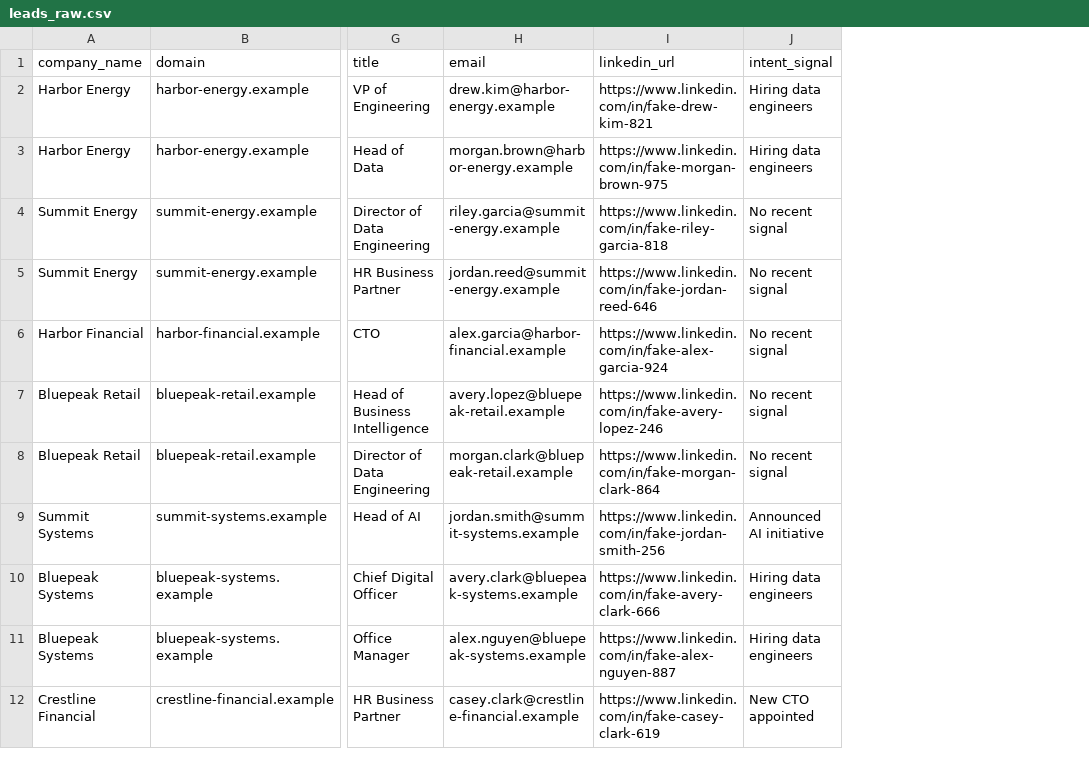
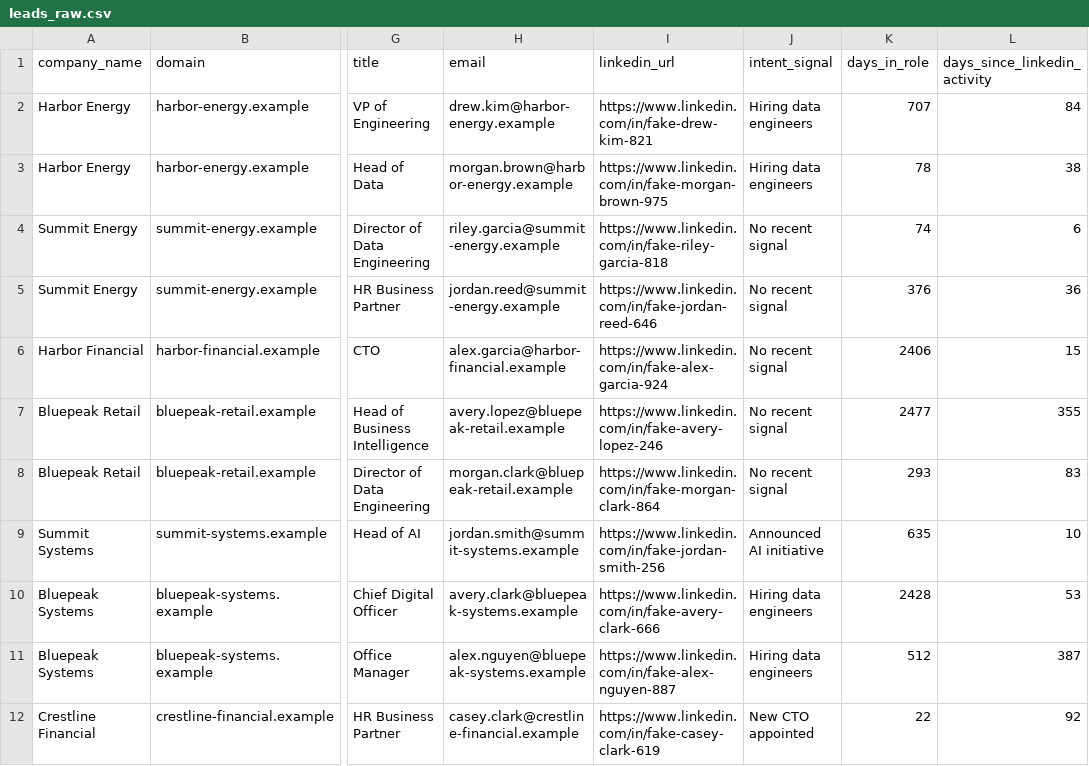
Before and after one commit to adnansyed28-alt/outquota-gtm-autopilot, a CSV file: sample-data/leads_raw.csv, drawn as a sheet; only a part is shown, gaps mark what is left out; the diff names each change by its address in the sheet, - before the commit and + after, or states it on an @@ line.

Commit message:
Add person-level intent signals to scoring

```diff
--- a/sample-data/leads_raw.csv
+++ b/sample-data/leads_raw.csv
+column K (days_in_role), rows 2-12: 707 | 78 | 74 | 376 | 2406 | 2477 | 293 | 635 | 2428 | 512 | 22
+column L (days_since_linkedin_activity), rows 2-12: 84 | 38 | 6 | 36 | 15 | 355 | 83 | 10 | 53 | 387 | 92
```
Also changed, not shown: sample-data/leads_clean.csv, sample-data/leads_rejected.csv, 4 other files.
